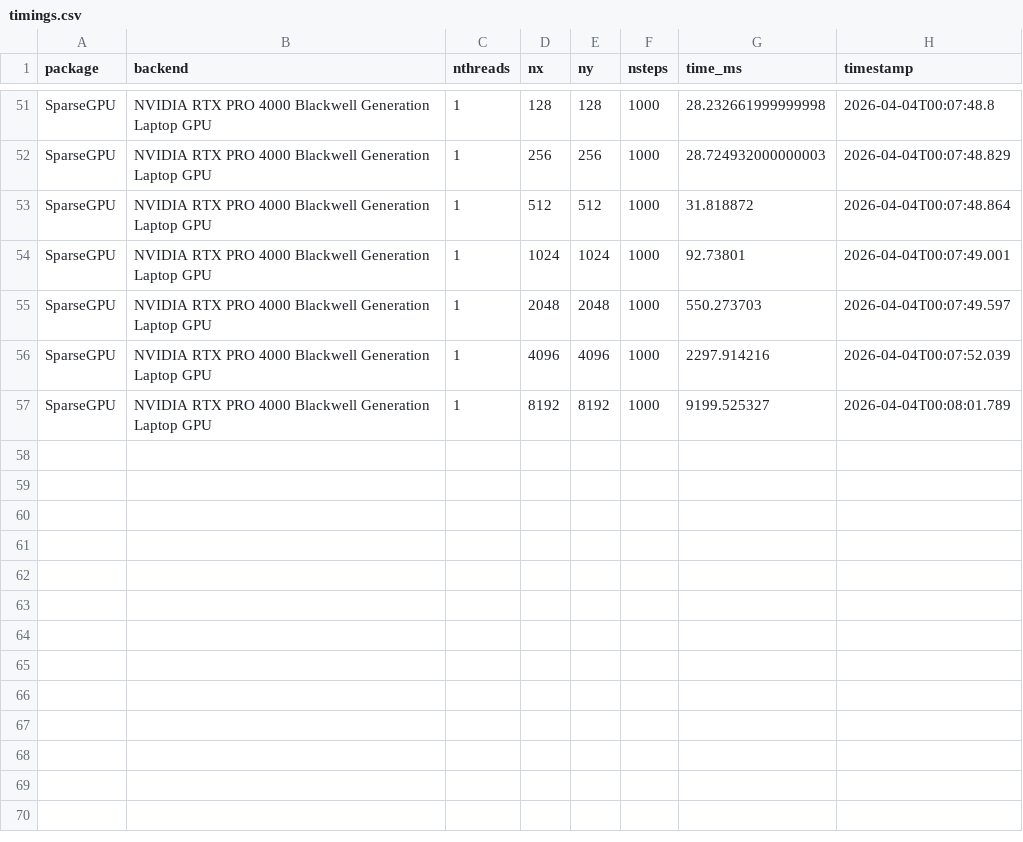
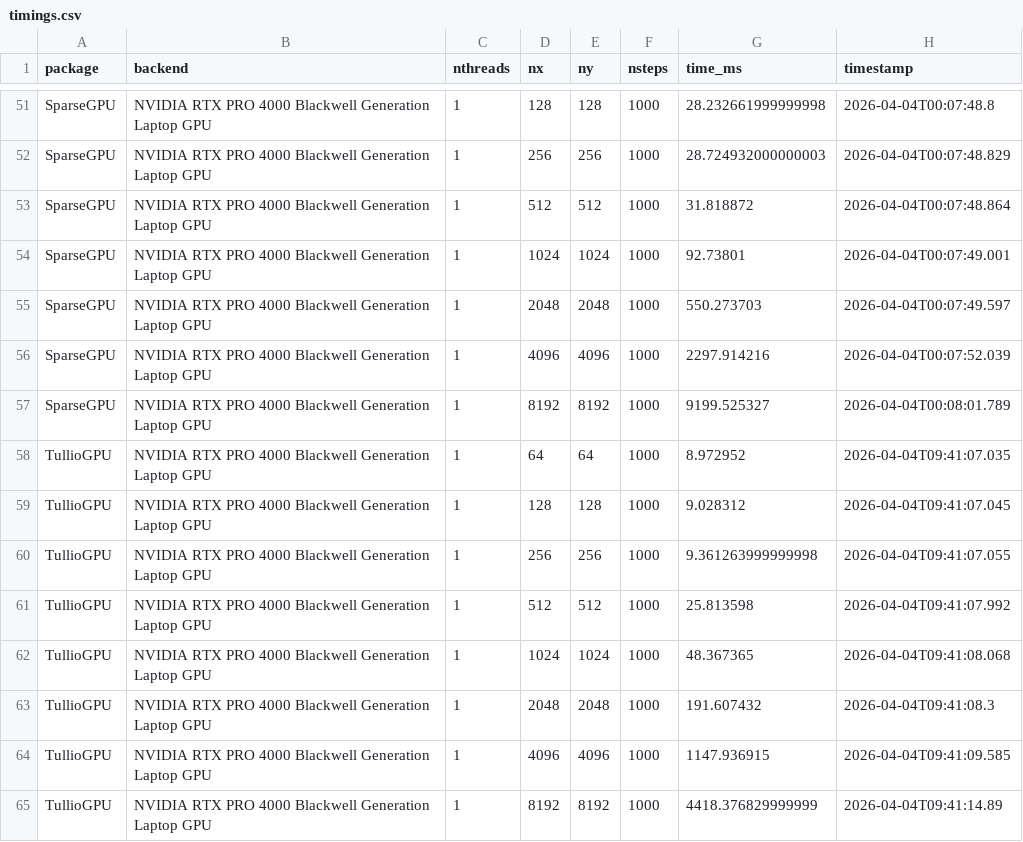
Before and after one commit to Deltares-research/JuliaPDEComparison.jl, a CSV file: test_2ddiffusion/timings.csv, drawn as a sheet; only a part is shown, gaps mark what is left out.

Commit message:
Add Tullio gpu version

```diff
--- a/test_2ddiffusion/timings.csv
+++ b/test_2ddiffusion/timings.csv
@@ -57 +57,9 @@ SparseGPU,NVIDIA RTX PRO 4000 Blackwell Generation Laptop GPU,1,4096,4096,1000,2
 SparseGPU,NVIDIA RTX PRO 4000 Blackwell Generation Laptop GPU,1,8192,8192,1000,9199.525327,2026-04-04T00:08:01.789
+TullioGPU,NVIDIA RTX PRO 4000 Blackwell Generation Laptop GPU,1,64,64,1000,8.972952,2026-04-04T09:41:07.035
+TullioGPU,NVIDIA RTX PRO 4000 Blackwell Generation Laptop GPU,1,128,128,1000,9.028312,2026-04-04T09:41:07.045
+TullioGPU,NVIDIA RTX PRO 4000 Blackwell Generation Laptop GPU,1,256,256,1000,9.361263999999998,2026-04-04T09:41:07.055
+TullioGPU,NVIDIA RTX PRO 4000 Blackwell Generation Laptop GPU,1,512,512,1000,25.813598,2026-04-04T09:41:07.992
+TullioGPU,NVIDIA RTX PRO 4000 Blackwell Generation Laptop GPU,1,1024,1024,1000,48.367365,2026-04-04T09:41:08.068
+TullioGPU,NVIDIA RTX PRO 4000 Blackwell Generation Laptop GPU,1,2048,2048,1000,191.607432,2026-04-04T09:41:08.3
+TullioGPU,NVIDIA RTX PRO 4000 Blackwell Generation Laptop GPU,1,4096,4096,1000,1147.936915,2026-04-04T09:41:09.585
+TullioGPU,NVIDIA RTX PRO 4000 Blackwell Generation Laptop GPU,1,8192,8192,1000,4418.376829999999,2026-04-04T09:41:14.89
```
Also changed, not shown: 3 other files.
